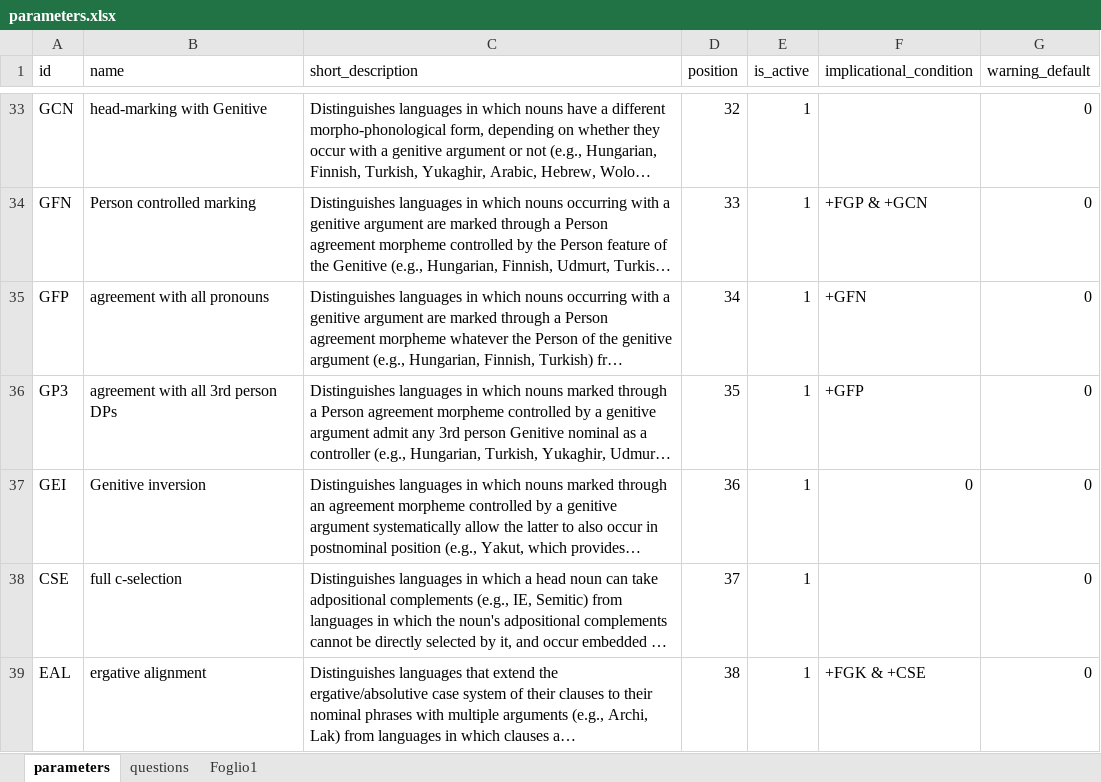
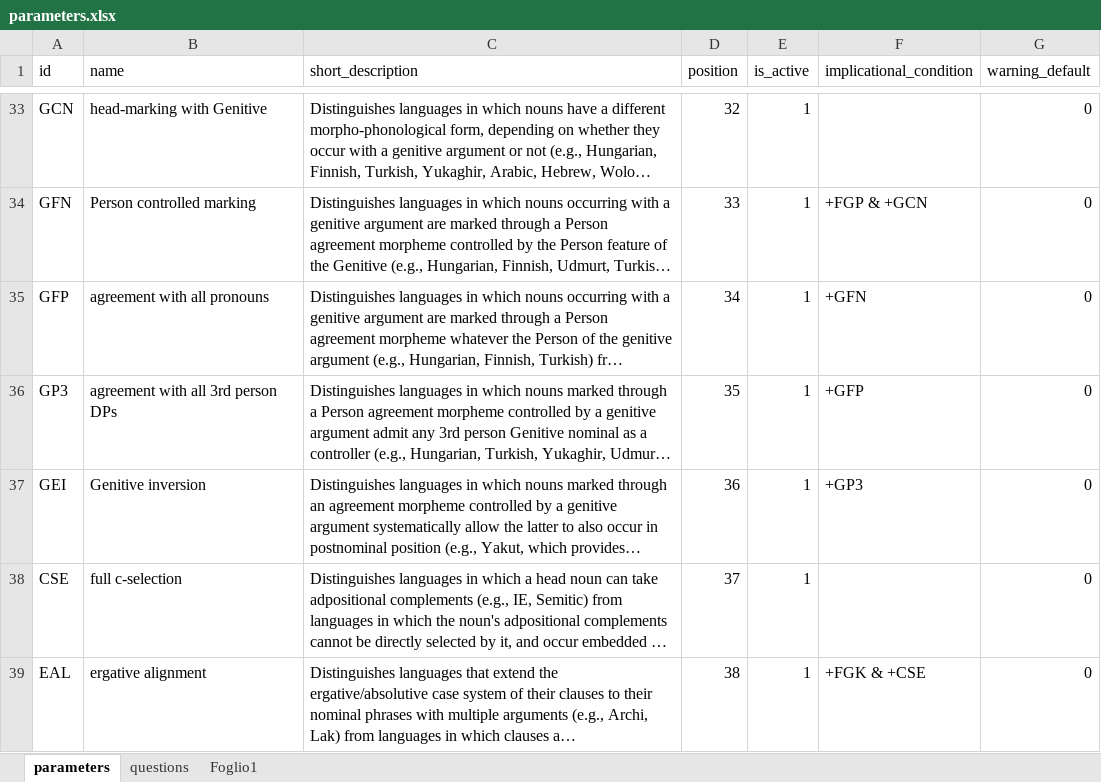
Before and after one commit to gb-993/progetto_lingue_2, an Excel workbook: data/parameters.xlsx, sheet parameters, drawn as a sheet; only a part is shown, gaps mark what is left out; long unchanged cells end in …; values as stored, in another font and other column widths than the file's, no borders; table styles not drawn; the diff names each change by its address in the sheet, - before the commit and + after, or states it on an @@ line.

Commit message:
corretta implicazione

```diff
--- a/data/parameters.xlsx (sheet parameters)
+++ b/data/parameters.xlsx (sheet parameters)
-F37 (implicational_condition): 0
+F37 (implicational_condition): +GP3
```
